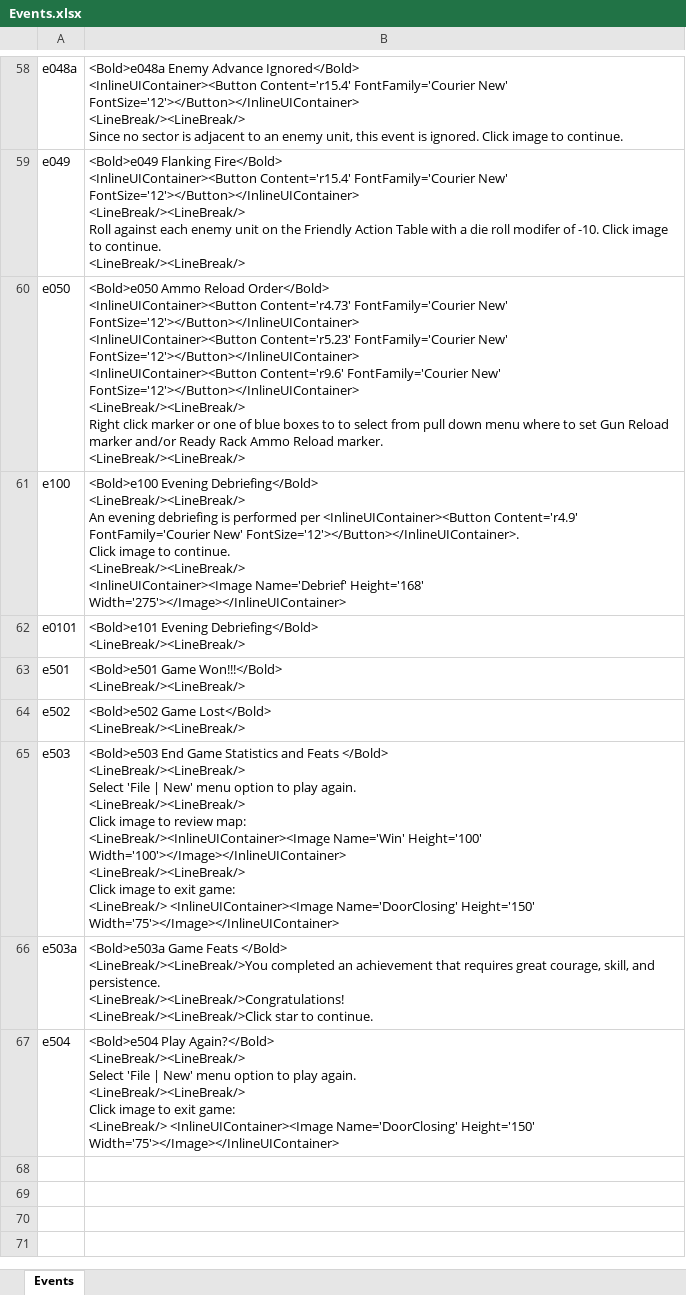
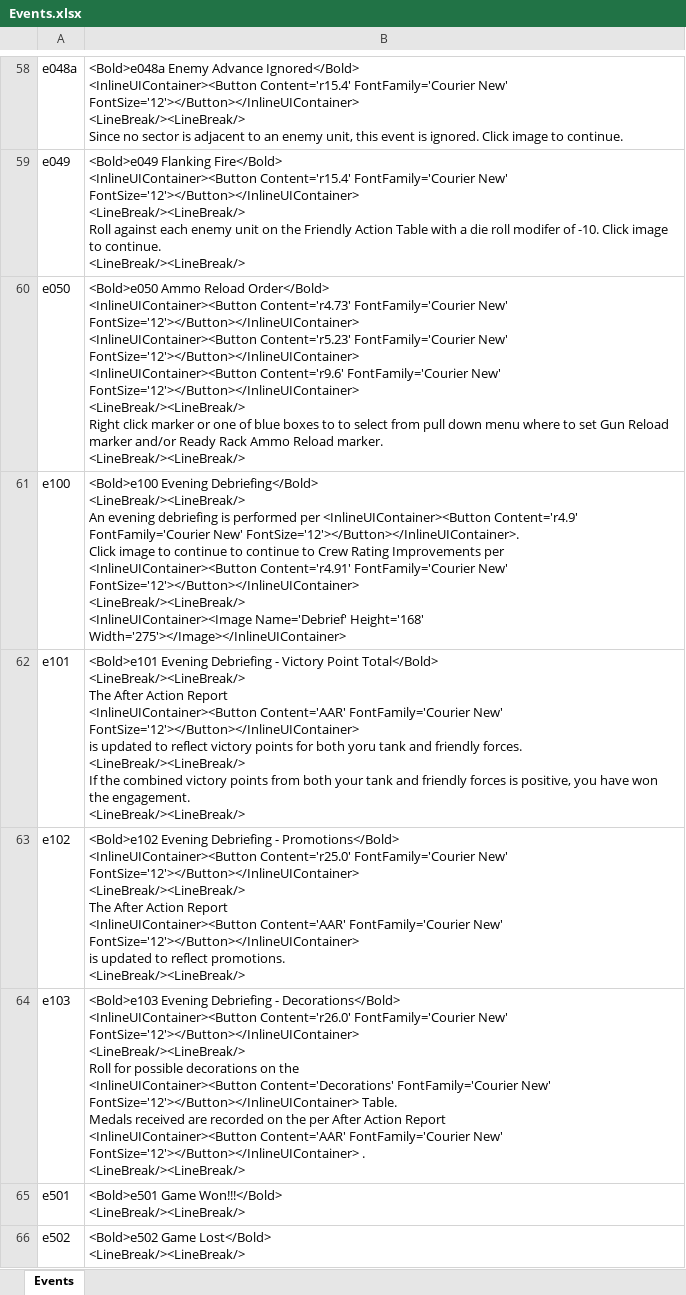
Before and after one commit to happysulla/PattonsBest, an Excel workbook: DesignDocs/Events.xlsx, sheet Events, drawn as a sheet; only a part is shown, gaps mark what is left out; the shorter side is filled out with more unchanged rows; values as stored, in another font and other column widths than the file's, no borders; removed rows and columns are numbered as before the commit, all else as after; ↵ is a line break in a cell; the diff names each change by its address in the sheet, - before the commit and + after, or states it on an @@ line.

Commit message:
updated evening debriefing events

```diff
--- a/DesignDocs/Events.xlsx (sheet Events)
+++ b/DesignDocs/Events.xlsx (sheet Events)
-B61: …image to continue. ↵ <LineBreak/><LineBreak/> ↵ <InlineUIContainer><Image…
+B61: …image to continue to continue to Crew Rating Improvements per ↵ <InlineUIContainer><Button Content='r4.91' FontFamily='Courier New' FontSize='12'></Button></InlineUIContainer> ↵ <LineBreak/><LineBreak/> ↵ <InlineUIContainer><Image…
-row 62: e0101 | <Bold>e101 Evening Debriefing</Bold> ↵ <LineBreak/><LineBreak/>
+row 62: e101 | <Bold>e101 Evening Debriefing - Victory Point Total</Bold> ↵ <LineBreak/><LineBreak/> ↵ The After Action Report ↵ <InlineUIContainer><Button Content='AAR' FontFamily='Courier New' FontSize='12'></Button></InlineUIContainer> ↵ is updated to reflect victory points for both yoru tank and friendly forces. ↵ <LineBreak/><LineBreak/> ↵ If the combined victory points from both your tank and friendly forces is positive, you have won the engagement. ↵ <LineBreak/><LineBreak/>
+row 63: e102 | <Bold>e102 Evening Debriefing - Promotions</Bold> ↵ <InlineUIContainer><Button Content='r25.0' FontFamily='Courier New' FontSize='12'></Button></InlineUIContainer> ↵ <LineBreak/><LineBreak/> ↵ The After Action Report ↵ <InlineUIContainer><Button Content='AAR' FontFamily='Courier New' FontSize='12'></Button></InlineUIContainer> ↵ is updated to reflect promotions. ↵ <LineBreak/><LineBreak/>
+row 64: e103 | <Bold>e103 Evening Debriefing - Decorations</Bold> ↵ <InlineUIContainer><Button Content='r26.0' FontFamily='Courier New' FontSize='12'></Button></InlineUIContainer> ↵ <LineBreak/><LineBreak/> ↵ Roll for possible decorations on the ↵ <InlineUIContainer><Button Content='Decorations' FontFamily='Courier New' FontSize='12'></Button></InlineUIContainer> Table. ↵ Medals received are recorded on the per After Action Report ↵ <InlineUIContainer><Button Content='AAR' FontFamily='Courier New' FontSize='12'></Button></InlineUIContainer> . ↵ <LineBreak/><LineBreak/>
```
Also changed, not shown: 1 other file.
